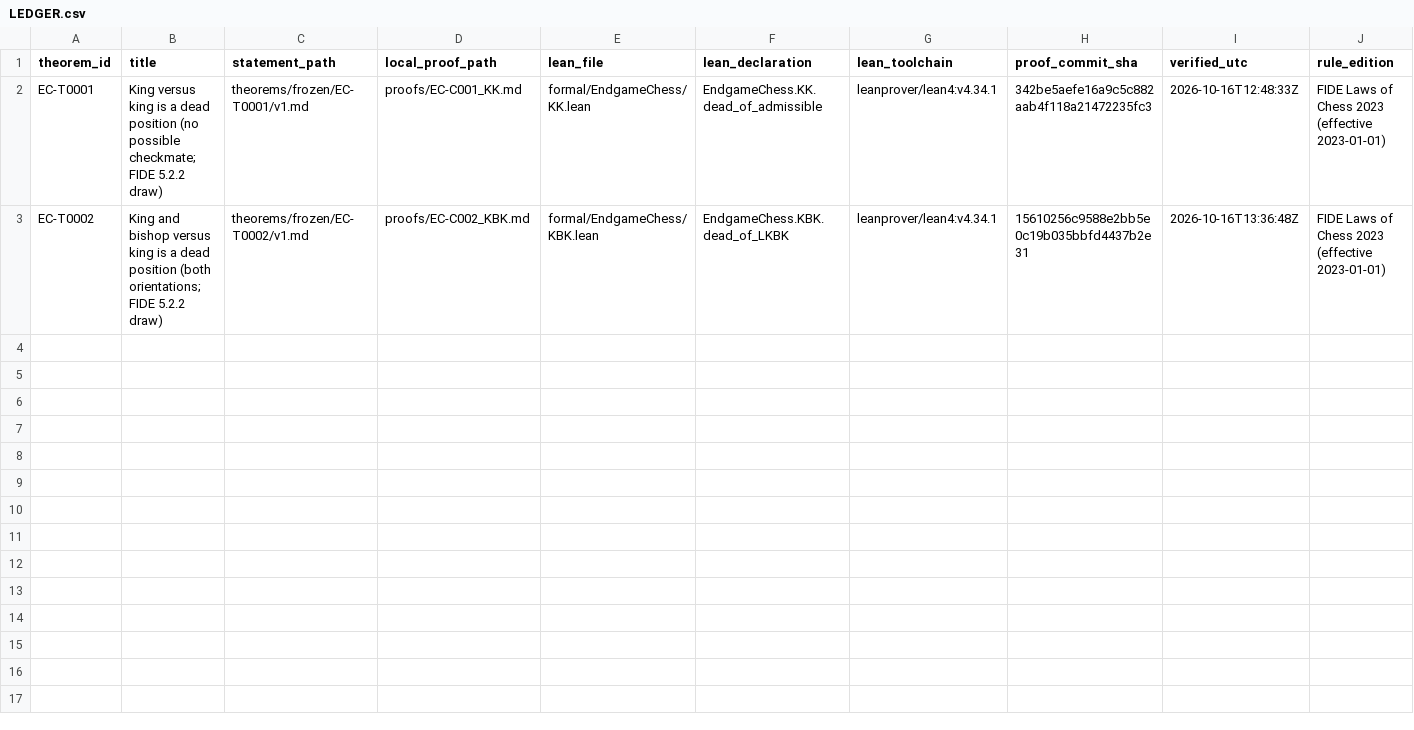
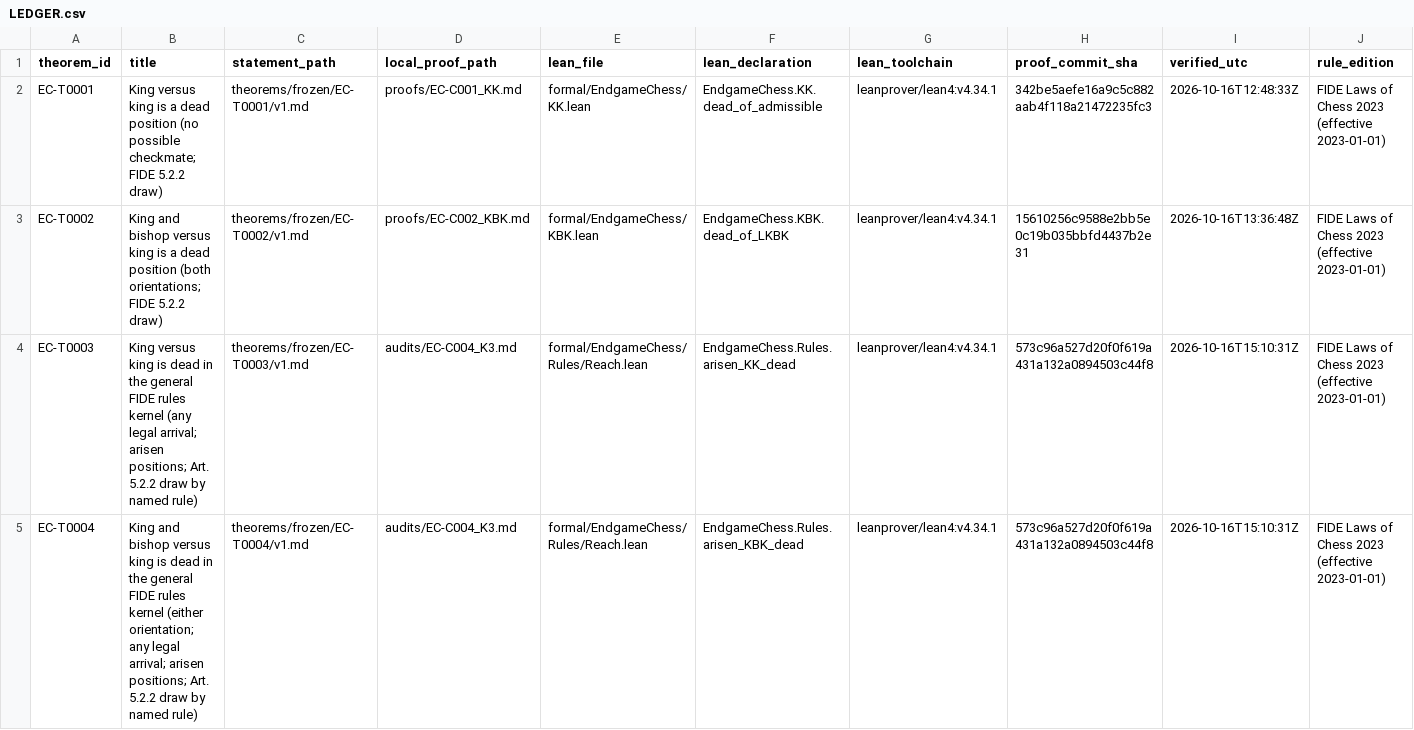
Before and after one commit to jfairfaxball-348/engame-chess, a CSV file: theorems/LEDGER.csv, drawn as a sheet; only a part is shown; rows hold the shown columns only; the diff names each change by its address in the sheet, - before the commit and + after, or states it on an @@ line.

```diff
--- a/theorems/LEDGER.csv
+++ b/theorems/LEDGER.csv
+row 4: EC-T0003 | King versus king is dead in the general FIDE rules kernel (any legal arrival; arisen positions; Art. 5.2.2 draw by named rule) | theorems/frozen/EC-T0003/v1.md | audits/EC-C004_K3.md | formal/EndgameChess/Rules/Reach.lean | EndgameChess.Rules.arisen_KK_dead | leanprover/lean4:v4.34.1 | 573c96a527d20f0f619a431a132a0894503c44f8 | 2026-10-16T15:10:31Z | FIDE Laws of Chess 2023 (effective 2023-01-01)
+row 5: EC-T0004 | King and bishop versus king is dead in the general FIDE rules kernel (either orientation; any legal arrival; arisen positions; Art. 5.2.2 draw by named rule) | theorems/frozen/EC-T0004/v1.md | audits/EC-C004_K3.md | formal/EndgameChess/Rules/Reach.lean | EndgameChess.Rules.arisen_KBK_dead | leanprover/lean4:v4.34.1 | 573c96a527d20f0f619a431a132a0894503c44f8 | 2026-10-16T15:10:31Z | FIDE Laws of Chess 2023 (effective 2023-01-01)
```
Also changed, not shown: 14 other files.
